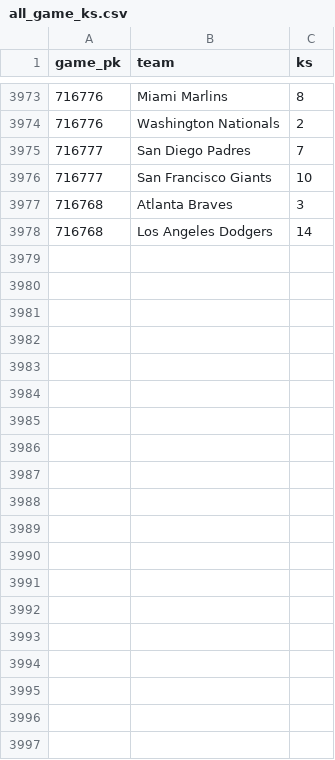
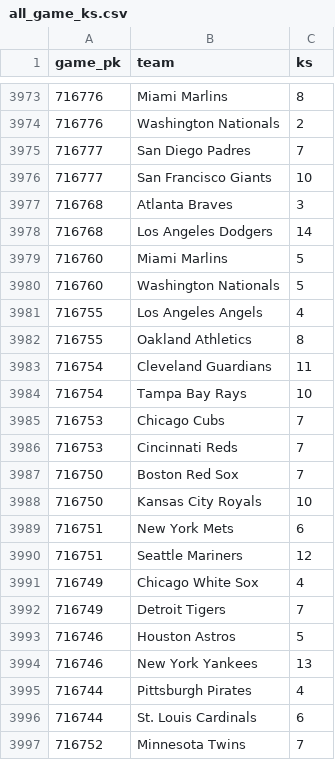
Before and after one commit to chadallison/mlb_cpr, a CSV file: all_game_ks.csv, drawn as a sheet; only a part is shown, gaps mark what is left out; the diff covers the shown part only.

```diff
--- a/all_game_ks.csv
+++ b/all_game_ks.csv
@@ -3978 +3978,20 @@ game_pk,team,ks
 716768,Los Angeles Dodgers,14
+716760,Miami Marlins,5
+716760,Washington Nationals,5
+716755,Los Angeles Angels,4
+716755,Oakland Athletics,8
+716754,Cleveland Guardians,11
+716754,Tampa Bay Rays,10
+716753,Chicago Cubs,7
+716753,Cincinnati Reds,7
+716750,Boston Red Sox,7
+716750,Kansas City Royals,10
+716751,New York Mets,6
+716751,Seattle Mariners,12
+716749,Chicago White Sox,4
+716749,Detroit Tigers,7
+716746,Houston Astros,5
+716746,New York Yankees,13
+716744,Pittsburgh Pirates,4
+716744,St. Louis Cardinals,6
+716752,Minnesota Twins,7
```
Also changed, not shown: 11 added rows elsewhere in this file, all_game_hrs.csv, all_game_pks.csv, 37 other files.
